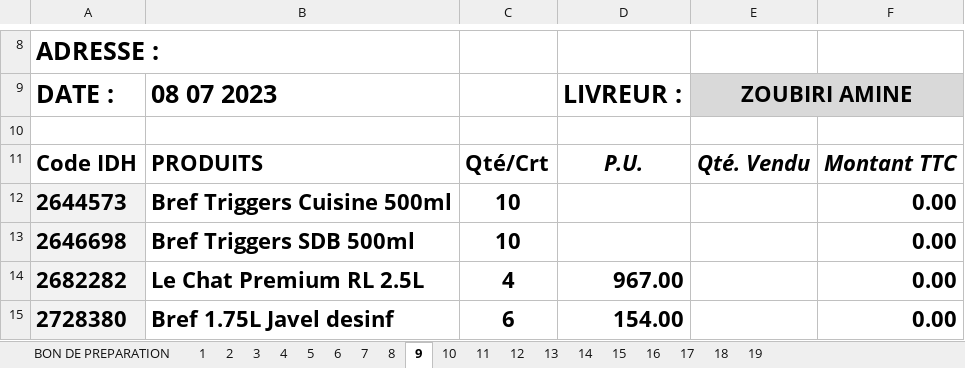
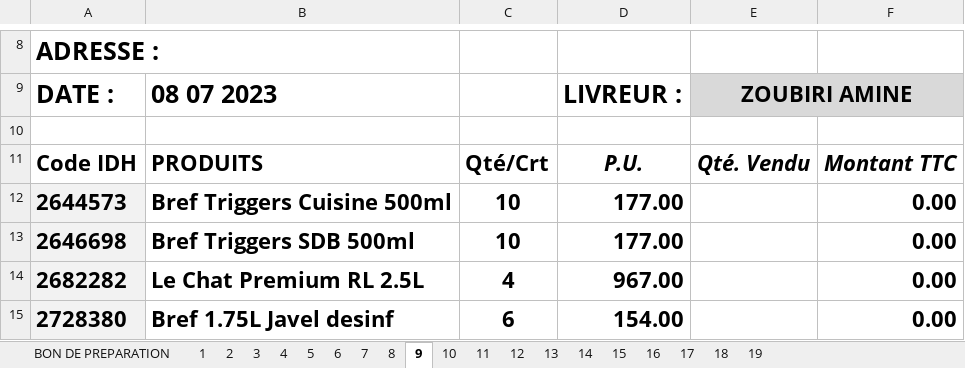
Before and after one commit to kenzaaallouche/Andromede-app, an Excel workbook: MM.xlsx, sheet 9, drawn as a sheet; only a part is shown, gaps mark what is left out; values as stored, in another font and other column widths than the file's, no borders; conditional formats not drawn; the diff names each change by its address in the sheet, - before the commit and + after, or states it on an @@ line.

```diff
--- a/MM.xlsx (sheet 9)
+++ b/MM.xlsx (sheet 9)
-D12:D13: (empty)
+D12:D13: 177.00
```
Also changed, not shown: sheet BON DE PREPARATION, sheet 19, sheet 17, sheet 18, sheet 12, sheet 16, 13 more sheets.
